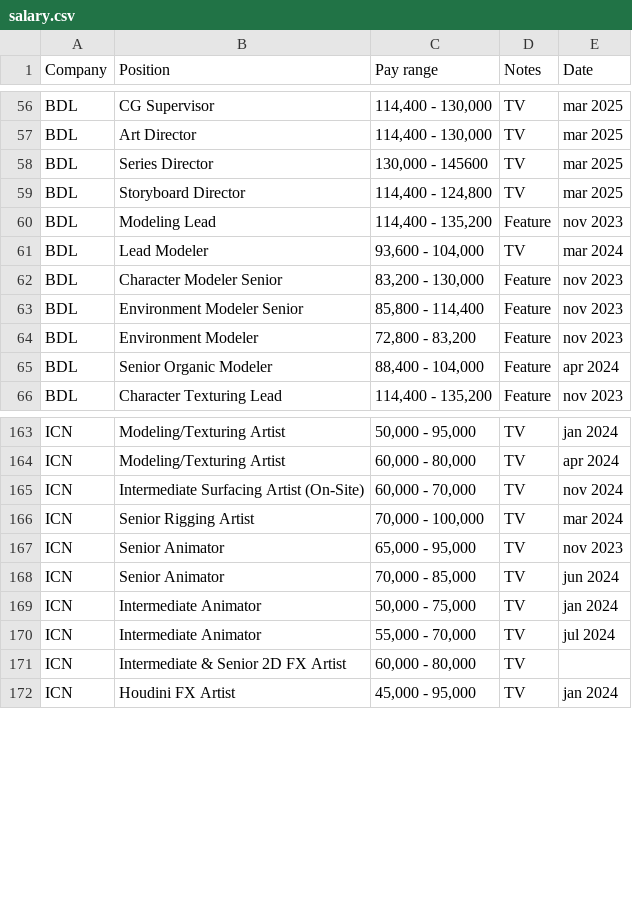
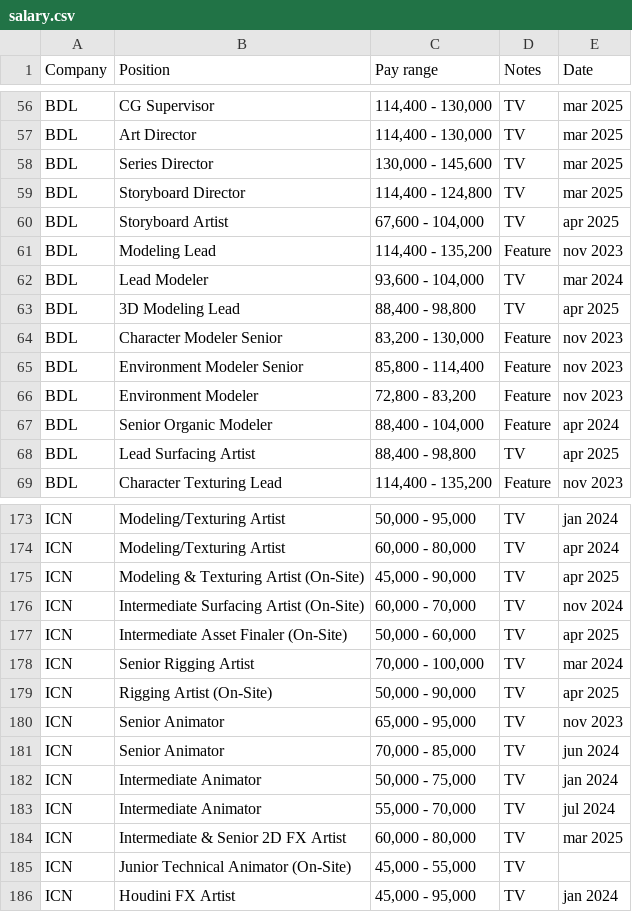
Before and after one commit to ouirich/paycalculator, a CSV file: salary.csv, drawn as a sheet; only a part is shown, gaps mark what is left out; the diff covers the shown part only.

```diff
--- a/salary.csv
+++ b/salary.csv
@@ -57,6 +57,8 @@ BDL,CG Supervisor,"114,400 - 130,000",TV,mar 2025
 BDL,Art Director,"114,400 - 130,000",TV,mar 2025
-BDL,Series Director,"130,000 - 145600",TV,mar 2025
+BDL,Series Director,"130,000 - 145,600",TV,mar 2025
 BDL,Storyboard Director,"114,400 - 124,800",TV,mar 2025
+BDL,Storyboard Artist,"67,600 - 104,000",TV,apr 2025
 BDL,Modeling Lead,"114,400 - 135,200",Feature,nov 2023
 BDL,Lead Modeler,"93,600 - 104,000",TV,mar 2024
+BDL,3D Modeling Lead,"88,400 - 98,800",TV,apr 2025
 BDL,Character Modeler Senior,"83,200 - 130,000",Feature,nov 2023
@@ -65,2 +67,3 @@ BDL,Environment Modeler ,"72,800 - 83,200",Feature,nov 2023
 BDL,Senior Organic Modeler ,"88,400 - 104,000",Feature,apr 2024
+BDL,Lead Surfacing Artist,"88,400 - 98,800",TV,apr 2025
 BDL,Character Texturing Lead,"114,400 - 135,200",Feature,nov 2023
@@ -164,4 +174,7 @@ ICN,Modeling/Texturing Artist,"50,000 - 95,000",TV,jan 2024
 ICN,Modeling/Texturing Artist,"60,000 - 80,000",TV,apr 2024
+ICN,Modeling & Texturing Artist (On-Site),"45,000 - 90,000",TV,apr 2025
 ICN,Intermediate Surfacing Artist (On-Site),"60,000 - 70,000",TV,nov 2024
+ICN,Intermediate Asset Finaler (On-Site),"50,000 - 60,000",TV,apr 2025
 ICN,Senior Rigging Artist,"70,000 - 100,000",TV,mar 2024
+ICN,Rigging Artist (On-Site),"50,000 - 90,000",TV,apr 2025
 ICN,Senior Animator,"65,000 - 95,000",TV,nov 2023
@@ -170,3 +183,4 @@ ICN,Intermediate Animator,"50,000 - 75,000",TV,jan 2024
 ICN,Intermediate Animator,"55,000 - 70,000",TV,jul 2024
-ICN,Intermediate & Senior 2D FX Artist,"60,000 - 80,000",TV,
+ICN,Intermediate & Senior 2D FX Artist,"60,000 - 80,000",TV,mar 2025
+ICN,Junior Technical Animator (On-Site),"45,000 - 55,000",TV,
 ICN,Houdini FX Artist,"45,000 - 95,000",TV,jan 2024
```
Also changed, not shown: 28 added rows and 22 edited cells elsewhere in this file, 1 other file.
